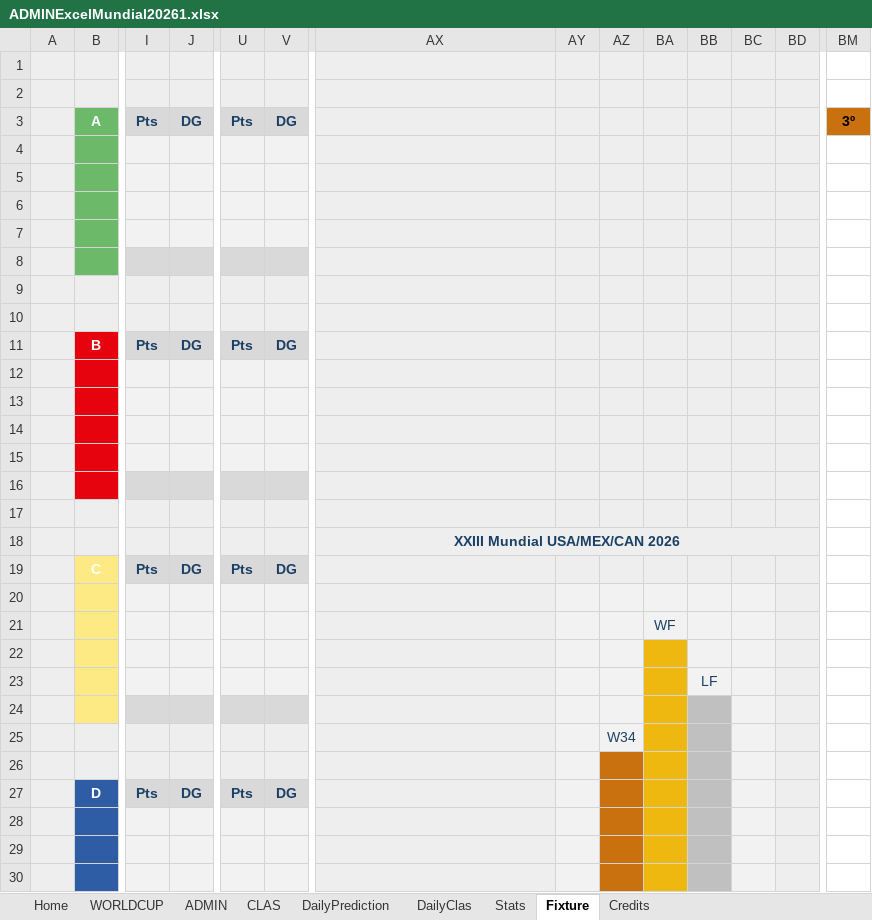
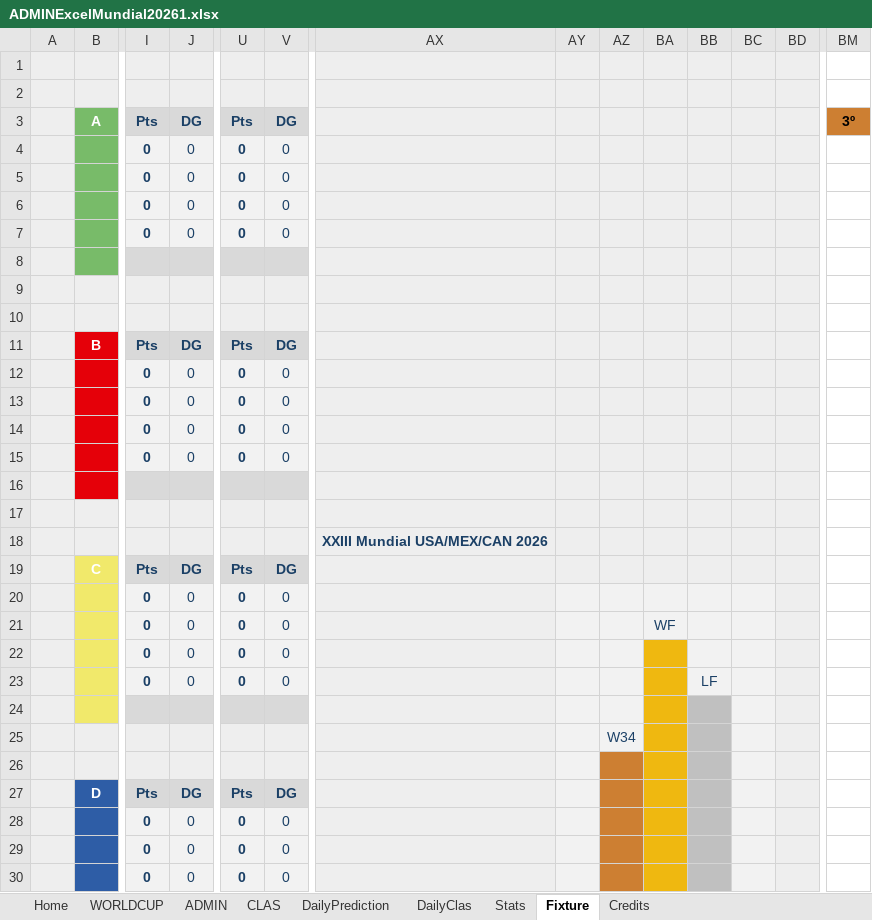
Before and after one commit to KevinPerez2701/Quiniela, an Excel workbook: ADMINExcelMundial20261.xlsx, sheet Fixture, drawn as a sheet; only a part is shown, gaps mark what is left out; values as stored, in another font and other column widths than the file's, no borders; conditional formats not drawn; the diff covers the shown part only; the diff names each change by its address in the sheet, - before the commit and + after, or states it on an @@ line.

```diff
--- a/ADMINExcelMundial20261.xlsx (sheet Fixture)
+++ b/ADMINExcelMundial20261.xlsx (sheet Fixture)
-BM3 fill: #C8710E
+BM3 fill: #CD7F32
-I4:I7: (empty)
+I4:I7: 0
-J4:J7: (empty)
+J4:J7: 0
-U4:U7: (empty)
+U4:U7: 0
-V4:V7: (empty)
+V4:V7: 0
-I12:I15: (empty)
+I12:I15: 0
-J12:J15: (empty)
+J12:J15: 0
-U12:U15: (empty)
+U12:U15: 0
-V12:V15: (empty)
+V12:V15: 0
-AX18:BE18 merged
-B19:B24 fill: #FEEA84
+B19:B24 fill: #F1E96B
-I20:I23: (empty)
+I20:I23: 0
-J20:J23: (empty)
+J20:J23: 0
-U20:U23: (empty)
+U20:U23: 0
-V20:V23: (empty)
+V20:V23: 0
-AZ26:AZ30 fill: #C8710E
+AZ26:AZ30 fill: #CD7F32
-I28:I30: (empty)
+I28:I30: 0
-J28:J30: (empty)
+J28:J30: 0
-U28:U30: (empty)
+U28:U30: 0
-V28:V30: (empty)
+V28:V30: 0
```
Also changed, not shown: 36 edited cells and cell formats elsewhere in this sheet, sheet ADMIN, sheet WORLDCUP, sheet Stats, sheet CLAS, sheet DailyClas, sheet DailyPrediction, 2 more sheets, formulas that keep their value, hidden cells, charts or pictures.
